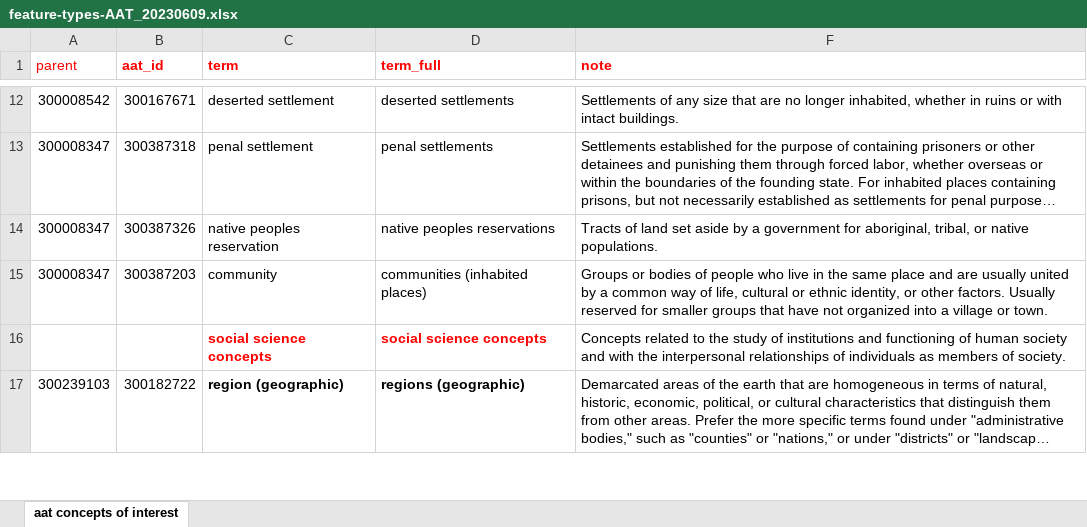
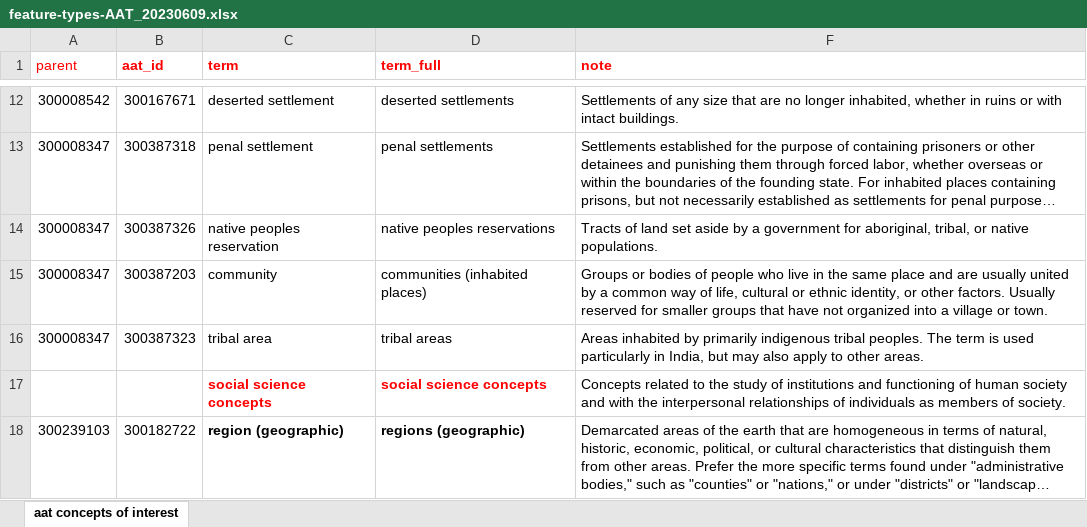
Before and after one commit to LinkedPasts/linked-places-format, an Excel workbook: feature-types-AAT_20230609.xlsx, sheet aat concepts of interest, drawn as a sheet; only a part is shown, gaps mark what is left out; long unchanged cells end in …; values as stored, in another font and other column widths than the file's, no borders; the diff names each change by its address in the sheet, - before the commit and + after, or states it on an @@ line.

```diff
--- a/feature-types-AAT_20230609.xlsx (sheet aat concepts of interest)
+++ b/feature-types-AAT_20230609.xlsx (sheet aat concepts of interest)
+row 16: 300008347 | 300387323 | tribal area | tribal areas | Areas inhabited by primarily indigenous tribal peoples. The term is used particularly in India, but may also apply to other areas.
```
Also changed, not shown: 2 other files.
